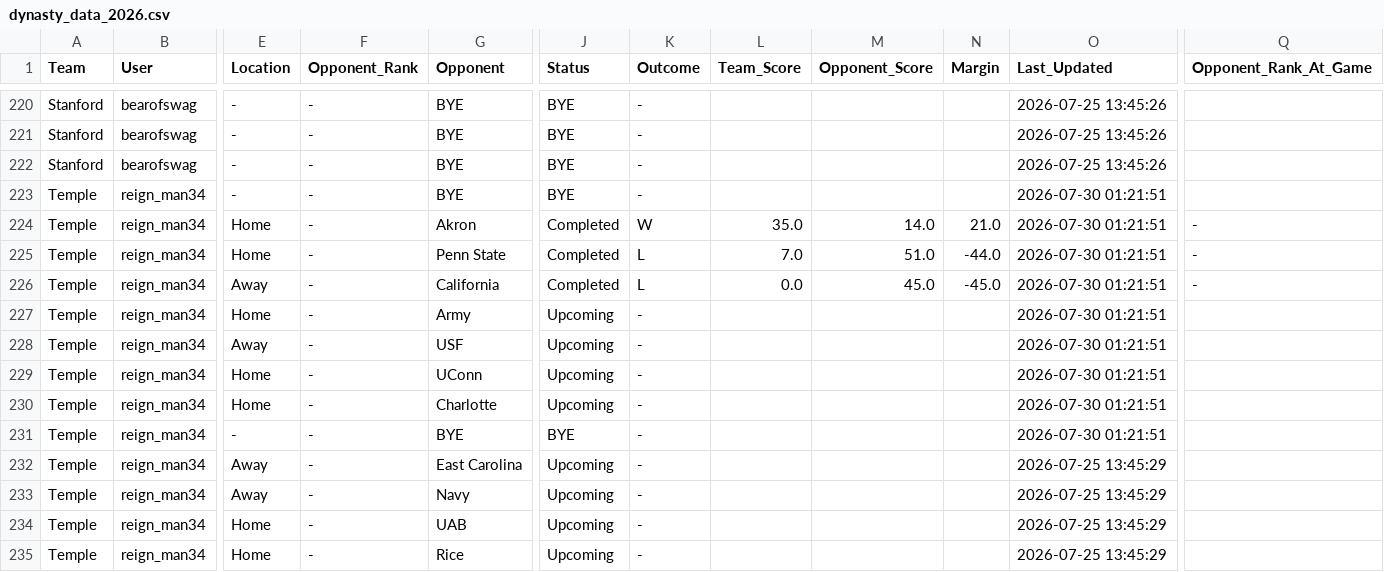
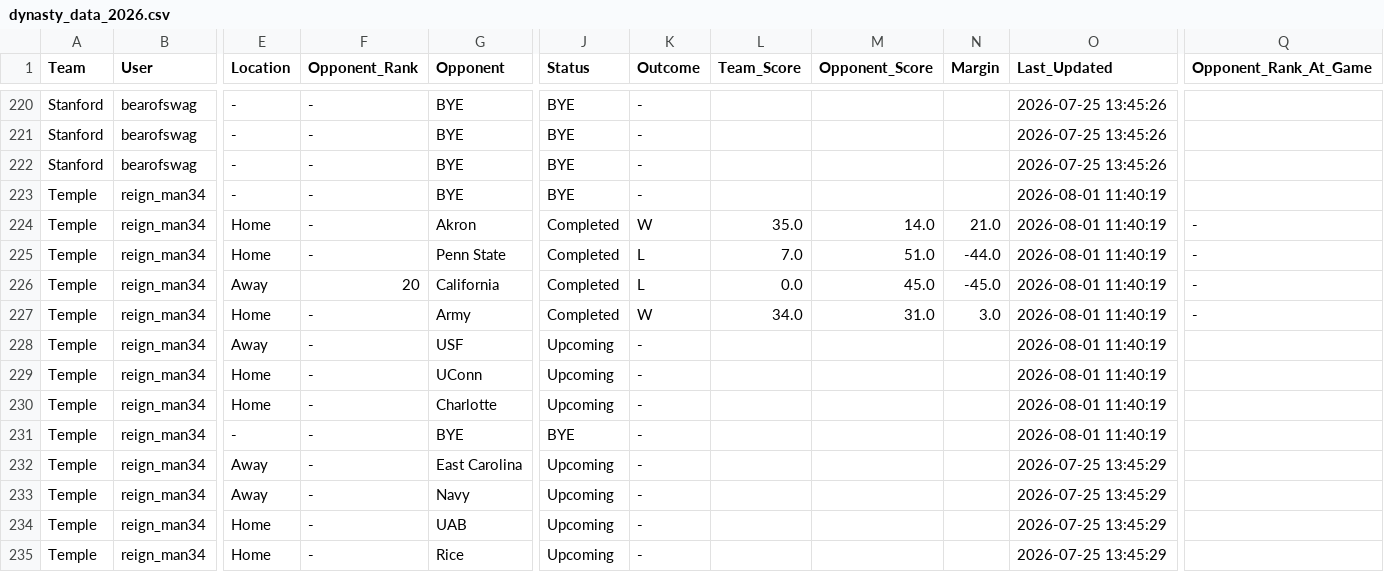
Before and after one commit to dbailey287/TI-Dynasty-Dashboard, a CSV file: dynasty_data_2026.csv, drawn as a sheet; only a part is shown, gaps mark what is left out; the diff names each change by its address in the sheet, - before the commit and + after, or states it on an @@ line.

```diff
--- a/dynasty_data_2026.csv
+++ b/dynasty_data_2026.csv
-O223:O231 (Last_Updated): 2026-07-30 01:21:51
+O223:O231 (Last_Updated): 2026-08-01 11:40:19
-F226 (Opponent_Rank): -
+F226 (Opponent_Rank): 20
-J227 (Status): Upcoming
+J227 (Status): Completed
-K227 (Outcome): -
+K227 (Outcome): W
-L227 (Team_Score): (empty)
+L227 (Team_Score): 34.0
-M227 (Opponent_Score): (empty)
+M227 (Opponent_Score): 31.0
-N227 (Margin): (empty)
+N227 (Margin): 3.0
-Q227 (Opponent_Rank_At_Game): (empty)
+Q227 (Opponent_Rank_At_Game): -
```
Also changed, not shown: 1 other file.
